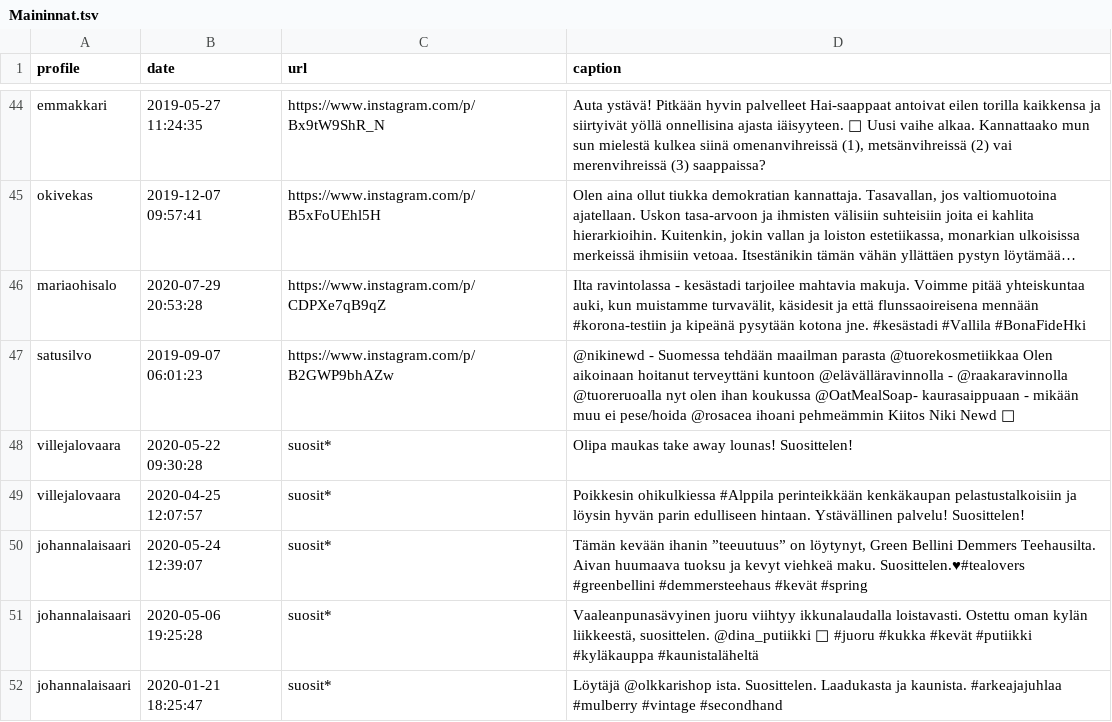
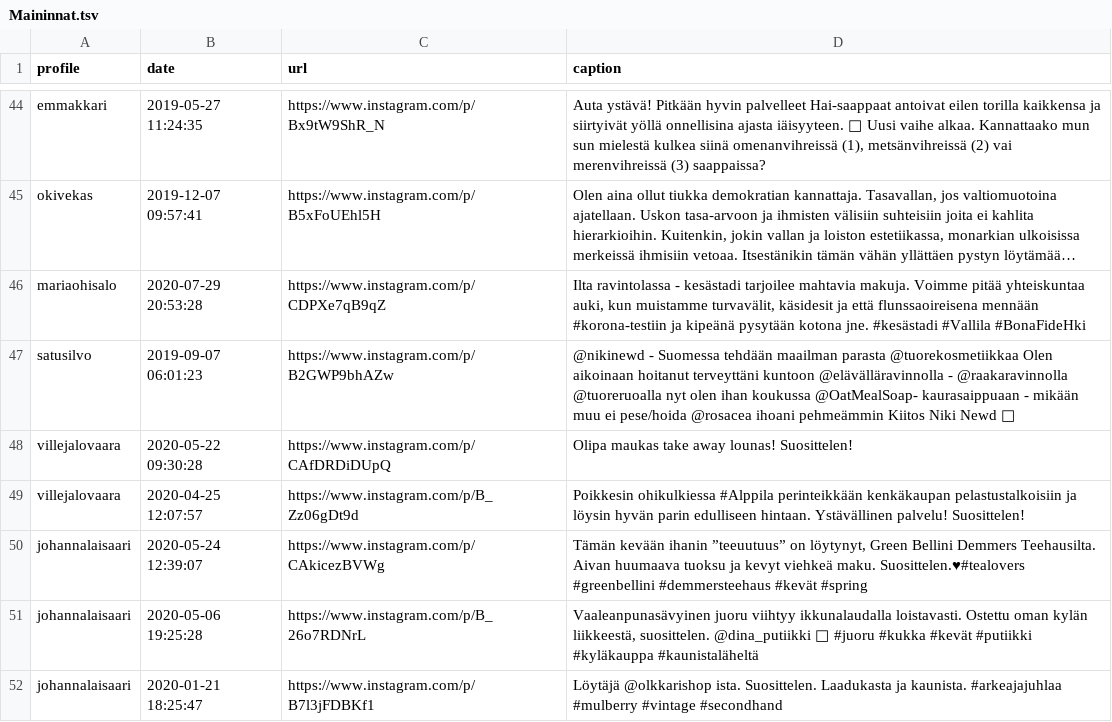
Before and after one commit to Koponen-Hilden/city-council-instagram-scraper, a TSV file: Maininnat.tsv, drawn as a sheet; only a part is shown, gaps mark what is left out; long unchanged cells end in …; the diff covers the shown part only; the diff names each change by its address in the sheet, - before the commit and + after, or states it on an @@ line.

Commit message:
Fixed Maininnat.tsv

```diff
--- a/Maininnat.tsv
+++ b/Maininnat.tsv
-C48 (url): suosit*
+C48 (url): https://www.instagram.com/p/CAfDRDiDUpQ
-C49 (url): suosit*
+C49 (url): https://www.instagram.com/p/B_Zz06gDt9d
-C50 (url): suosit*
+C50 (url): https://www.instagram.com/p/CAkicezBVWg
-C51 (url): suosit*
+C51 (url): https://www.instagram.com/p/B_26o7RDNrL
-C52 (url): suosit*
+C52 (url): https://www.instagram.com/p/B7l3jFDBKf1
```
Also changed, not shown: 14 edited cells elsewhere in this file.
